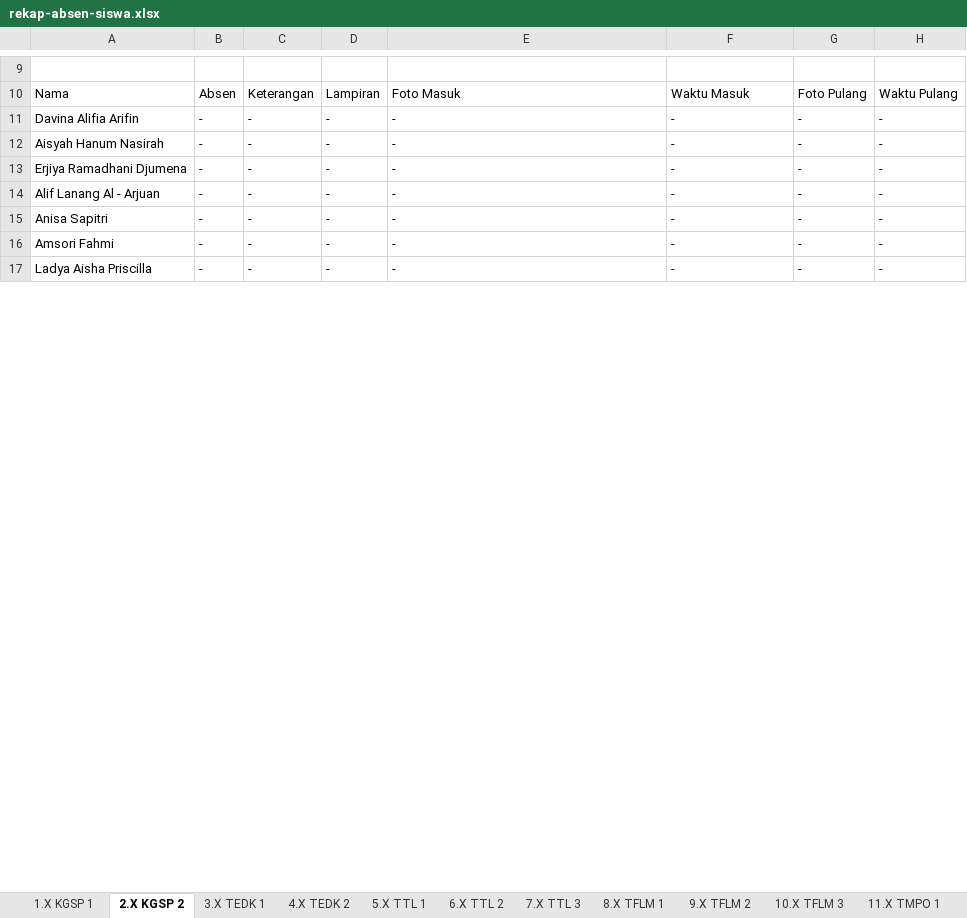
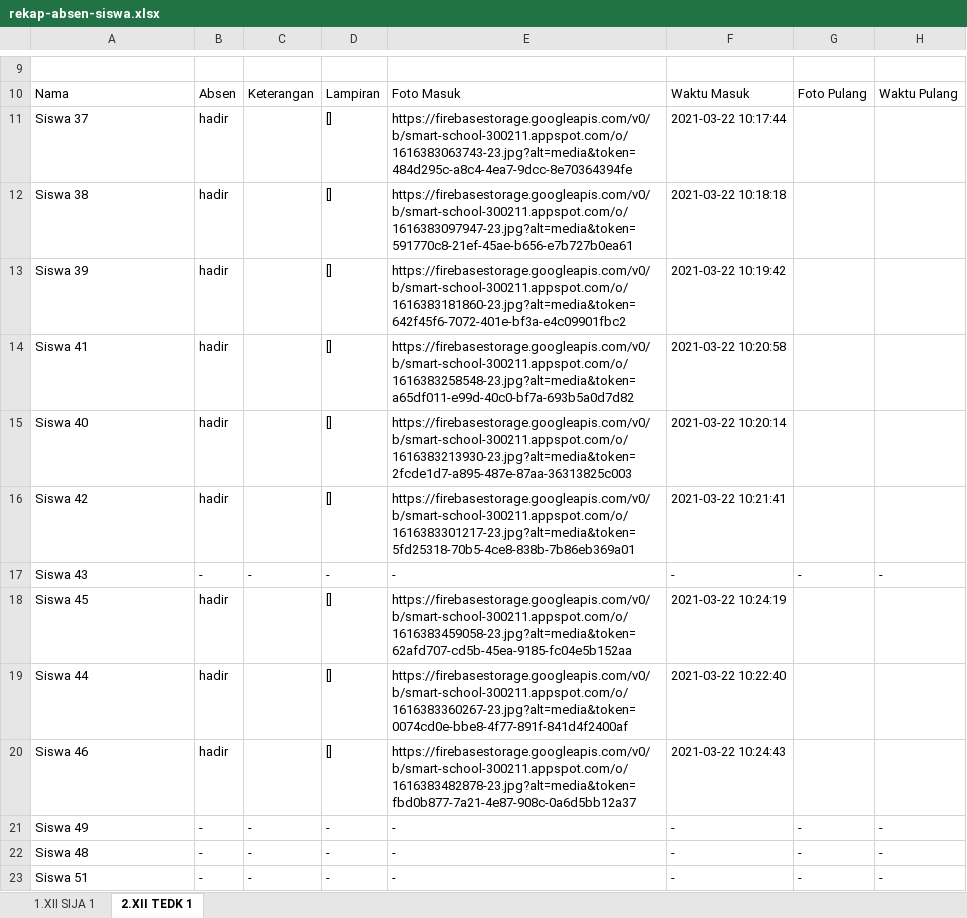
Before and after one commit to trxnsrnarr/smartschool-backend-kel11, an Excel workbook: public/uploads/rekap-absen-siswa.xlsx, sheet 2.XII TEDK 1, drawn as a sheet; only a part is shown, gaps mark what is left out; values as stored, in another font and other column widths than the file's, no borders; removed rows and columns are numbered as before the commit, all else as after; the diff covers the shown part only; the diff names each change by its address in the sheet, - before the commit and + after, or states it on an @@ line.

```diff
--- a/public/uploads/rekap-absen-siswa.xlsx (sheet 2.XII TEDK 1)
+++ b/public/uploads/rekap-absen-siswa.xlsx (sheet 2.XII TEDK 1)
-sheet tab: 1.X KGSP 1
+sheet tab: 1.XII SIJA 1
-sheet tab: 2.X KGSP 2
+sheet tab: 2.XII TEDK 1
-sheet tab: 3.X TEDK 1
-sheet tab: 4.X TEDK 2
-sheet tab: 5.X TTL 1
-sheet tab: 6.X TTL 2
-sheet tab: 7.X TTL 3
-sheet tab: 8.X TFLM 1
-sheet tab: 9.X TFLM 2
-sheet tab: 10.X TFLM 3
-sheet tab: 11.X TMPO 1
-row 11: Davina Alifia Arifin | - | - | - | - | - | - | -
+row 11: Siswa 37 | hadir |  | [] | https://firebasestorage.googleapis.com/v0/b/smart-school-300211.appspot.com/o/1616383063743-23.jpg?alt=media&token=484d295c-a8c4-4ea7-9dcc-8e70364394fe | 2021-03-22 10:17:44
+row 12: Siswa 38 | hadir |  | [] | https://firebasestorage.googleapis.com/v0/b/smart-school-300211.appspot.com/o/1616383097947-23.jpg?alt=media&token=591770c8-21ef-45ae-b656-e7b727b0ea61 | 2021-03-22 10:18:18
+row 13: Siswa 39 | hadir |  | [] | https://firebasestorage.googleapis.com/v0/b/smart-school-300211.appspot.com/o/1616383181860-23.jpg?alt=media&token=642f45f6-7072-401e-bf3a-e4c09901fbc2 | 2021-03-22 10:19:42
+row 14: Siswa 41 | hadir |  | [] | https://firebasestorage.googleapis.com/v0/b/smart-school-300211.appspot.com/o/1616383258548-23.jpg?alt=media&token=a65df011-e99d-40c0-bf7a-693b5a0d7d82 | 2021-03-22 10:20:58
+row 15: Siswa 40 | hadir |  | [] | https://firebasestorage.googleapis.com/v0/b/smart-school-300211.appspot.com/o/1616383213930-23.jpg?alt=media&token=2fcde1d7-a895-487e-87aa-36313825c003 | 2021-03-22 10:20:14
+row 16: Siswa 42 | hadir |  | [] | https://firebasestorage.googleapis.com/v0/b/smart-school-300211.appspot.com/o/1616383301217-23.jpg?alt=media&token=5fd25318-70b5-4ce8-838b-7b86eb369a01 | 2021-03-22 10:21:41
-A17: Aisyah Hanum Nasirah
+A17: Siswa 43
-row 13: Erjiya Ramadhani Djumena | - | - | - | - | - | - | -
-row 14: Alif Lanang Al - Arjuan | - | - | - | - | - | - | -
+row 18: Siswa 45 | hadir |  | [] | https://firebasestorage.googleapis.com/v0/b/smart-school-300211.appspot.com/o/1616383459058-23.jpg?alt=media&token=62afd707-cd5b-45ea-9185-fc04e5b152aa | 2021-03-22 10:24:19
+row 19: Siswa 44 | hadir |  | [] | https://firebasestorage.googleapis.com/v0/b/smart-school-300211.appspot.com/o/1616383360267-23.jpg?alt=media&token=0074cd0e-bbe8-4f77-891f-841d4f2400af | 2021-03-22 10:22:40
+row 20: Siswa 46 | hadir |  | [] | https://firebasestorage.googleapis.com/v0/b/smart-school-300211.appspot.com/o/1616383482878-23.jpg?alt=media&token=fbd0b877-7a21-4e87-908c-0a6d5bb12a37 | 2021-03-22 10:24:43
-A21: Anisa Sapitri
+A21: Siswa 49
-A22: Amsori Fahmi
+A22: Siswa 48
-A23: Ladya Aisha Priscilla
+A23: Siswa 51
```
Also changed, not shown: 1 added row, 7 removed rows and 22 edited cells elsewhere in this sheet, sheet 1.XII SIJA 1, other sheet tabs, public/uploads/rekap-absen-guru.xlsx.
